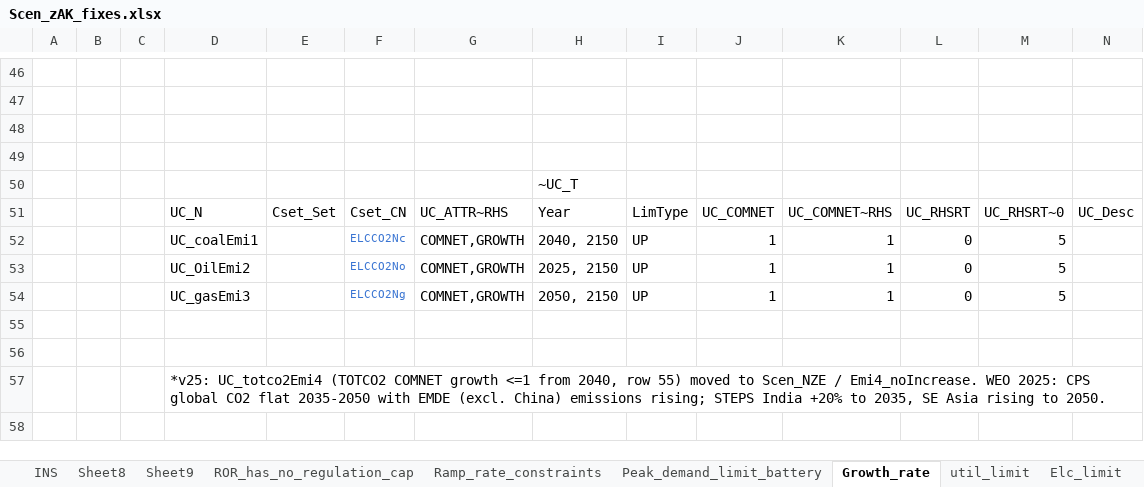
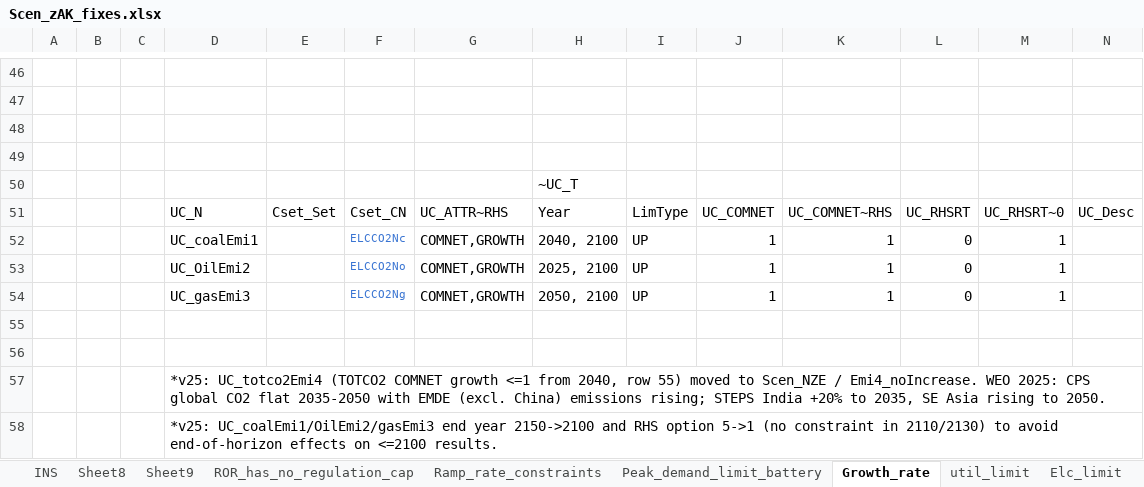
Before and after one commit to seanli12354/KiNESYS_BattCircularity-main, an Excel workbook: SuppXLS/Scen_zAK_fixes.xlsx, sheet Growth_rate, drawn as a sheet; only a part is shown, gaps mark what is left out; values as stored, in another font and other column widths than the file's, no borders; the diff names each change by its address in the sheet, - before the commit and + after, or states it on an @@ line.

```diff
--- a/SuppXLS/Scen_zAK_fixes.xlsx (sheet Growth_rate)
+++ b/SuppXLS/Scen_zAK_fixes.xlsx (sheet Growth_rate)
-H52: 2040, 2150
+H52: 2040, 2100
-M52:M54: 5
+M52:M54: 1
-H53: 2025, 2150
+H53: 2025, 2100
-H54: 2050, 2150
+H54: 2050, 2100
+row 58:  |  |  | *v25: UC_coalEmi1/OilEmi2/gasEmi3 end year 2150->2100 and RHS option 5->1 (no constraint in 2110/2130) to avoid end-of-horizon effects on <=2100 results.
```
Also changed, not shown: sheet Elc_limit, other sheet tabs, SuppXLS/Scen_test_singleRegion.xlsx, 3 other files.
